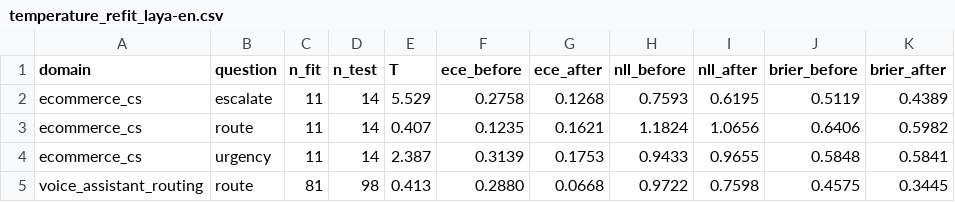
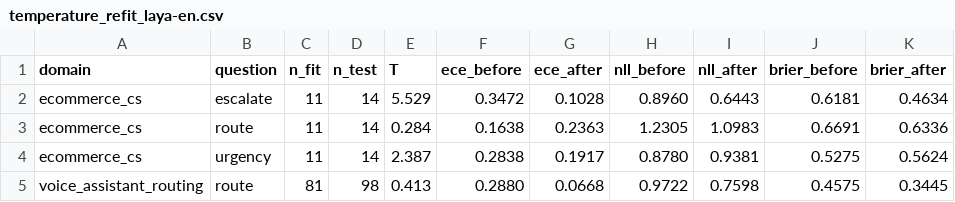
Before and after one commit to CodyQin/zh-decision-bench, a CSV file: results/tables/temperature_refit_laya-en.csv, drawn as a sheet.

```diff
--- a/results/tables/temperature_refit_laya-en.csv
+++ b/results/tables/temperature_refit_laya-en.csv
@@ -1,5 +1,5 @@
 domain,question,n_fit,n_test,T,ece_before,ece_after,nll_before,nll_after,brier_before,brier_after
-ecommerce_cs,escalate,11,14,5.529,0.2758,0.1268,0.7593,0.6195,0.5119,0.4389
-ecommerce_cs,route,11,14,0.407,0.1235,0.1621,1.1824,1.0656,0.6406,0.5982
-ecommerce_cs,urgency,11,14,2.387,0.3139,0.1753,0.9433,0.9655,0.5848,0.5841
+ecommerce_cs,escalate,11,14,5.529,0.3472,0.1028,0.8960,0.6443,0.6181,0.4634
+ecommerce_cs,route,11,14,0.284,0.1638,0.2363,1.2305,1.0983,0.6691,0.6336
+ecommerce_cs,urgency,11,14,2.387,0.2838,0.1917,0.8780,0.9381,0.5275,0.5624
 voice_assistant_routing,route,81,98,0.413,0.2880,0.0668,0.9722,0.7598,0.4575,0.3445
```
Also changed, not shown: results/tables/metrics.csv, results/tables/permute_laya-multi.csv, 23 other files.
